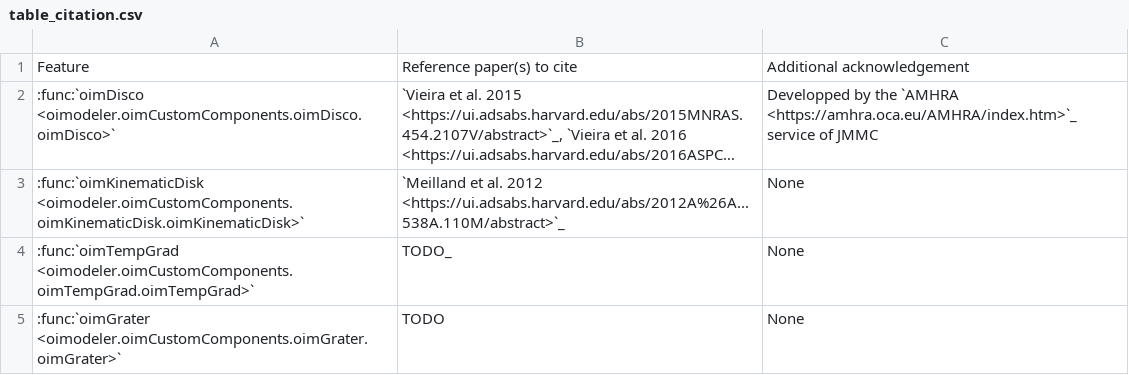
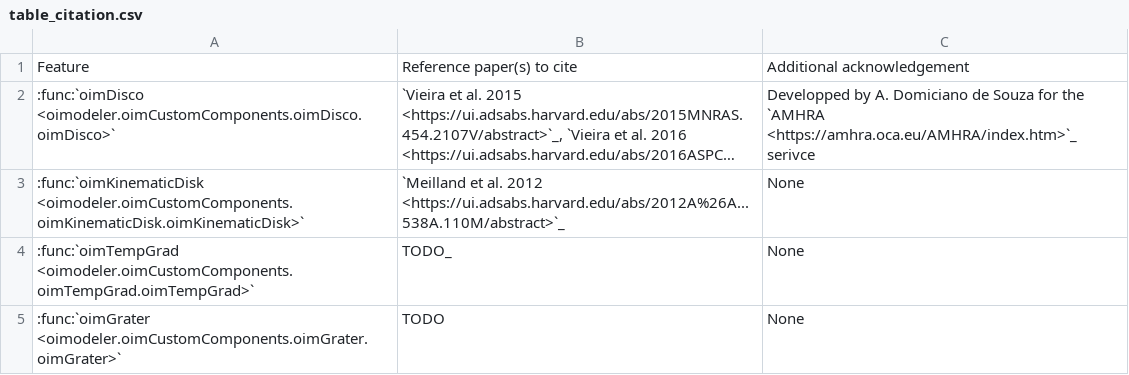
Before and after one commit to oimodeler/oimodeler, a CSV file: docs/source/table_citation.csv, drawn as a sheet; long unchanged cells end in …; the diff names each change by its address in the sheet, - before the commit and + after, or states it on an @@ line.

Commit message:
Update table_citation.csv

```diff
--- a/docs/source/table_citation.csv
+++ b/docs/source/table_citation.csv
-C2: Developped by the `AMHRA <https://amhra.oca.eu/AMHRA/index.htm>`_ service of JMMC
+C2: Developped by A. Domiciano de Souza for the `AMHRA <https://amhra.oca.eu/AMHRA/index.htm>`_ serivce
```
